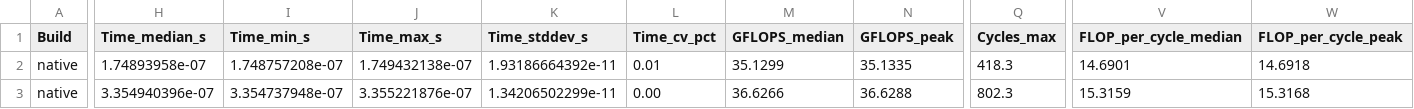
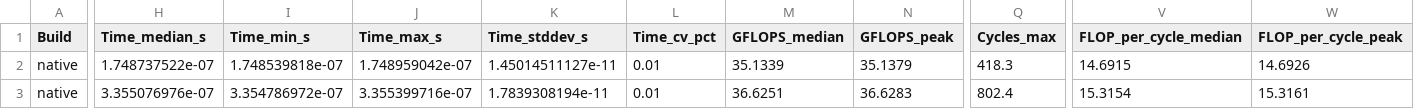
Before and after one commit to K-avi/gemm-bench, a CSV file: gemm-bench-results/blis_comparison_fp32/gemm_results_rpi5_neon_crr_fp32_gcc.csv, drawn as a sheet; only a part is shown, gaps mark what is left out; the diff covers the shown part only; the diff names each change by its address in the sheet, - before the commit and + after, or states it on an @@ line.

```diff
--- a/gemm-bench-results/blis_comparison_fp32/gemm_results_rpi5_neon_crr_fp32_gcc.csv
+++ b/gemm-bench-results/blis_comparison_fp32/gemm_results_rpi5_neon_crr_fp32_gcc.csv
-H2 (Time_median_s): 1.74893958e-07
+H2 (Time_median_s): 1.748737522e-07
-I2 (Time_min_s): 1.748757208e-07
+I2 (Time_min_s): 1.748539818e-07
-J2 (Time_max_s): 1.749432138e-07
+J2 (Time_max_s): 1.748959042e-07
-K2 (Time_stddev_s): 1.93186664392e-11
+K2 (Time_stddev_s): 1.45014511127e-11
-M2 (GFLOPS_median): 35.1299
+M2 (GFLOPS_median): 35.1339
-N2 (GFLOPS_peak): 35.1335
+N2 (GFLOPS_peak): 35.1379
-V2 (FLOP_per_cycle_median): 14.6901
+V2 (FLOP_per_cycle_median): 14.6915
-W2 (FLOP_per_cycle_peak): 14.6918
+W2 (FLOP_per_cycle_peak): 14.6926
-H3 (Time_median_s): 3.354940396e-07
+H3 (Time_median_s): 3.355076976e-07
-I3 (Time_min_s): 3.354737948e-07
+I3 (Time_min_s): 3.354786972e-07
-J3 (Time_max_s): 3.355221876e-07
+J3 (Time_max_s): 3.355399716e-07
-K3 (Time_stddev_s): 1.34206502299e-11
+K3 (Time_stddev_s): 1.7839308194e-11
-L3 (Time_cv_pct): 0.00
+L3 (Time_cv_pct): 0.01
-M3 (GFLOPS_median): 36.6266
+M3 (GFLOPS_median): 36.6251
-N3 (GFLOPS_peak): 36.6288
+N3 (GFLOPS_peak): 36.6283
-Q3 (Cycles_max): 802.3
+Q3 (Cycles_max): 802.4
-V3 (FLOP_per_cycle_median): 15.3159
+V3 (FLOP_per_cycle_median): 15.3154
-W3 (FLOP_per_cycle_peak): 15.3168
+W3 (FLOP_per_cycle_peak): 15.3161
```
Also changed, not shown: 141 edited cells elsewhere in this file, gemm-bench-results/blis_comparison_fp32/gemm_results_m1_neon_crr_fp32_clang.csv, gemm-bench-results/blis_comparison_fp32/gemm_results_meteorlake_avx2_crr_fp32_gcc.csv, 8 other files.
